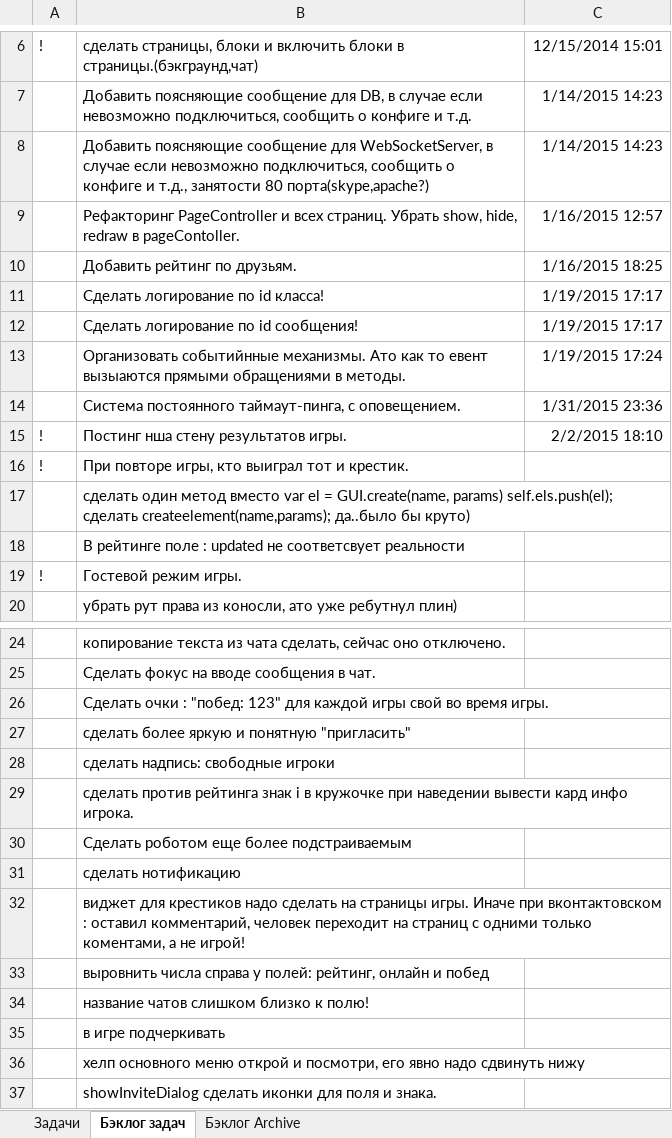
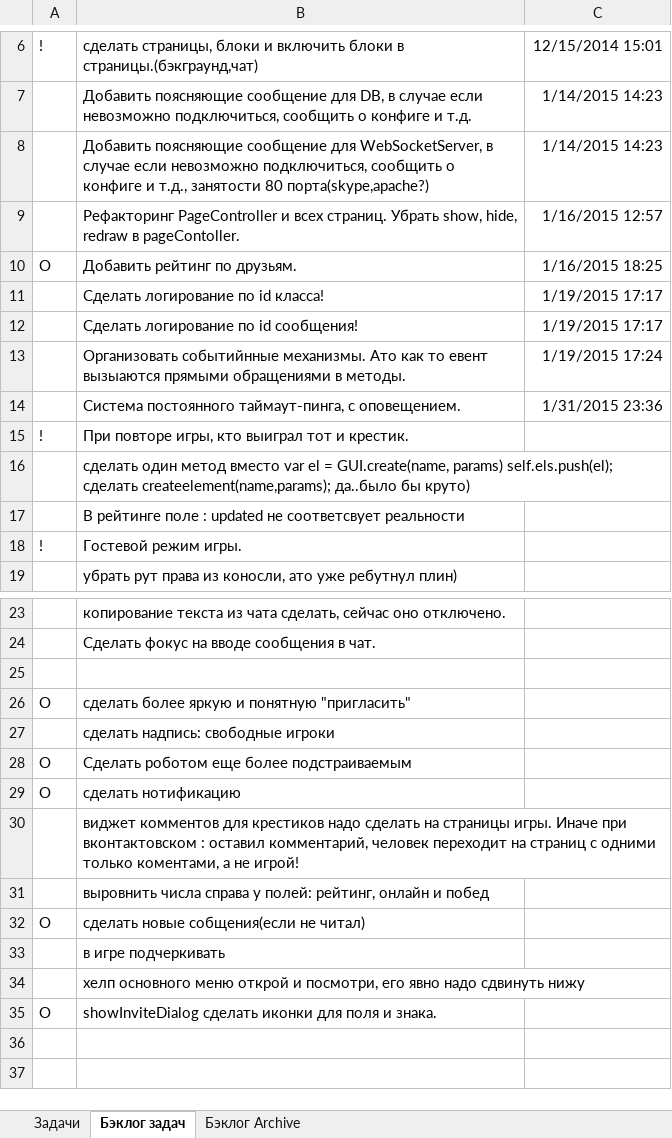
Before and after one commit to JustGamez/projectXO, an Excel workbook: docs/tasks.xlsx, sheet Бэклог задач, drawn as a sheet; only a part is shown, gaps mark what is left out; values as stored, in another font and other column widths than the file's, no borders; removed rows and columns are numbered as before the commit, all else as after; the diff names each change by its address in the sheet, - before the commit and + after, or states it on an @@ line.

```diff
--- a/docs/tasks.xlsx (sheet Бэклог задач)
+++ b/docs/tasks.xlsx (sheet Бэклог задач)
-A10: (empty)
+A10: O
-row 15: ! | Постинг нша стену результатов игры. | 2/2/2015 18:10
-B25: Сделать очки : "побед: 123" для каждой игры свой во время игры.
+B25: (empty)
-A26: (empty)
+A26: O
-row 29:  | сделать против рейтинга знак i в кружочке при наведении вывести кард инфо игрока.
-A28:A29: (empty)
+A28:A29: O
-B30: виджет для крестиков…
+B30: виджет комментов для крестиков…
-row 34:  | название чатов слишком близко к полю!
+row 32: O | сделать новые собщения(если не читал)
-A35: (empty)
+A35: O
```
Also changed, not shown: sheet Бэклог Archive, 40 other files.
